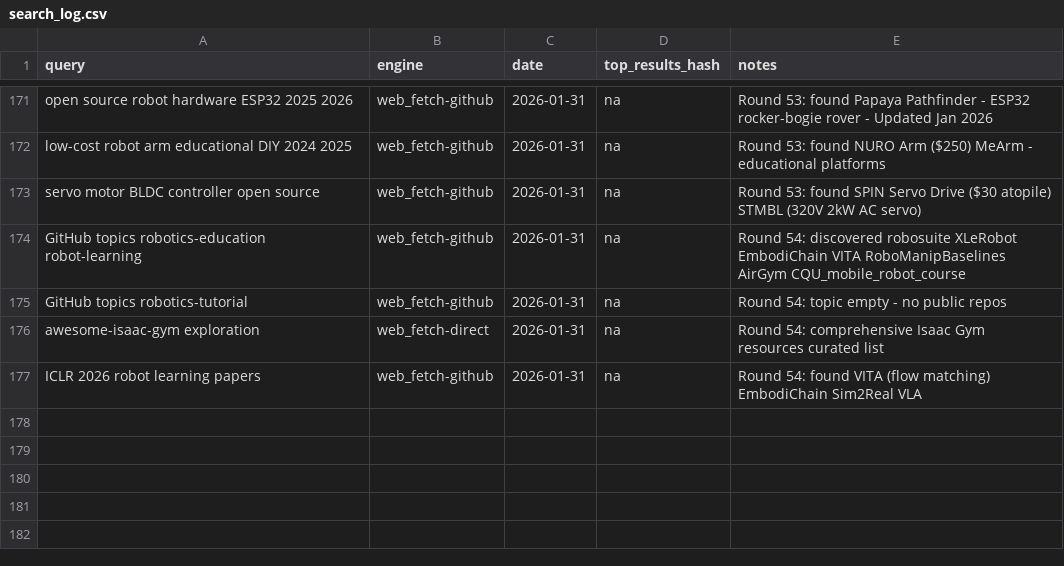
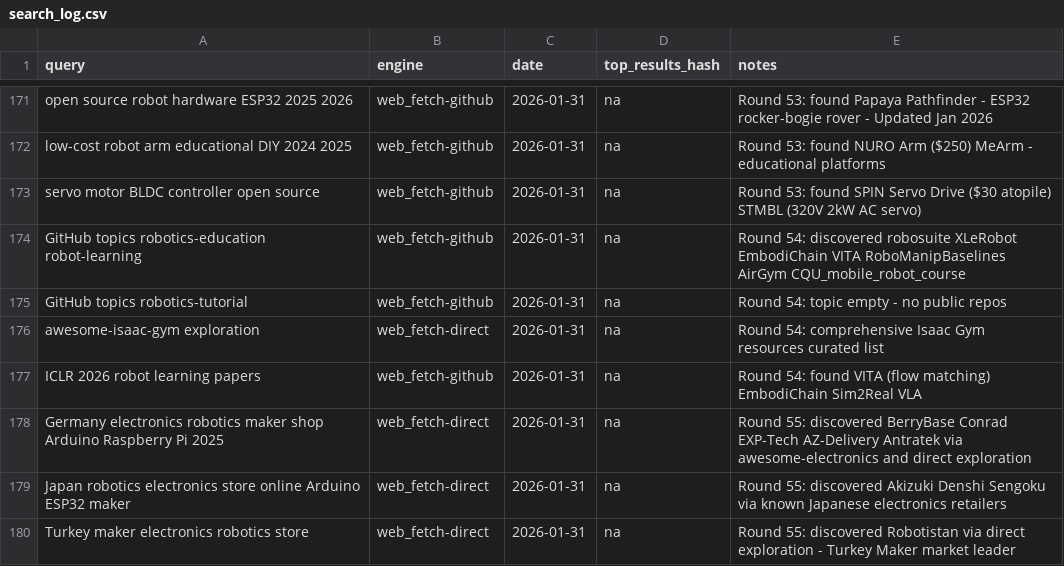
Before and after one commit to jarvis-jai/robot-diy-landscape, a CSV file: data/search_log.csv, drawn as a sheet; only a part is shown, gaps mark what is left out; the diff names each change by its address in the sheet, - before the commit and + after, or states it on an @@ line.

```diff
--- a/data/search_log.csv
+++ b/data/search_log.csv
+row 178: Germany electronics robotics maker shop Arduino Raspberry Pi 2025 | web_fetch-direct | 2026-01-31 | na | Round 55: discovered BerryBase Conrad EXP-Tech AZ-Delivery Antratek via awesome-electronics and direct exploration
+row 179: Japan robotics electronics store online Arduino ESP32 maker | web_fetch-direct | 2026-01-31 | na | Round 55: discovered Akizuki Denshi Sengoku via known Japanese electronics retailers
+row 180: Turkey maker electronics robotics store | web_fetch-direct | 2026-01-31 | na | Round 55: discovered Robotistan via direct exploration - Turkey Maker market leader
```
Also changed, not shown: data/visited_urls.csv, 4 other files.
